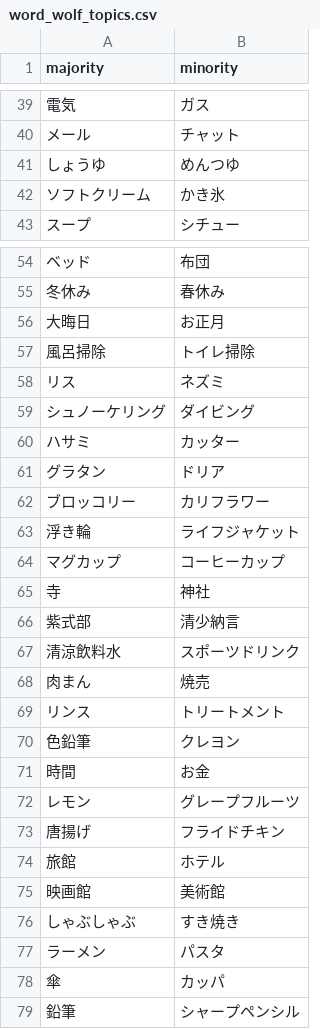
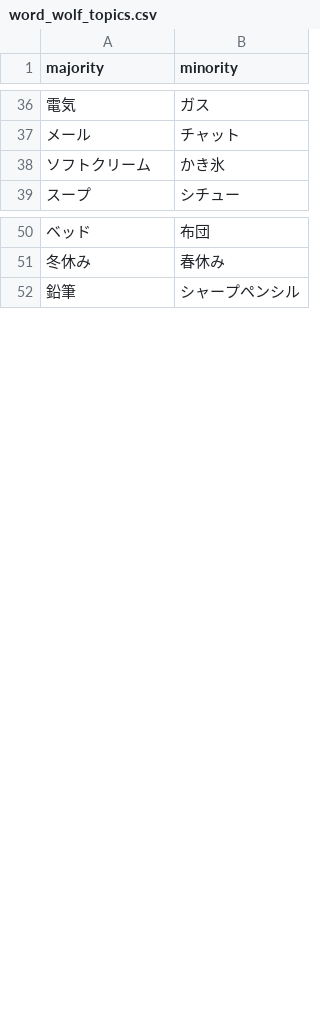
Before and after one commit to tamkai/sympathy-game, a CSV file: word_wolf_topics.csv, drawn as a sheet; only a part is shown, gaps mark what is left out; the diff covers the shown part only; the diff names each change by its address in the sheet, - before the commit and + after, or states it on an @@ line.

```diff
--- a/word_wolf_topics.csv
+++ b/word_wolf_topics.csv
-row 41: しょうゆ | めんつゆ
-row 56: 大晦日 | お正月
-row 57: 風呂掃除 | トイレ掃除
-row 58: リス | ネズミ
-row 59: シュノーケリング | ダイビング
-row 60: ハサミ | カッター
-row 61: グラタン | ドリア
-row 62: ブロッコリー | カリフラワー
-row 63: 浮き輪 | ライフジャケット
-row 64: マグカップ | コーヒーカップ
-row 65: 寺 | 神社
-row 66: 紫式部 | 清少納言
-row 67: 清涼飲料水 | スポーツドリンク
-row 68: 肉まん | 焼売
-row 69: リンス | トリートメント
-row 70: 色鉛筆 | クレヨン
-row 71: 時間 | お金
-row 72: レモン | グレープフルーツ
-row 73: 唐揚げ | フライドチキン
-row 74: 旅館 | ホテル
-row 75: 映画館 | 美術館
-row 76: しゃぶしゃぶ | すき焼き
-row 77: ラーメン | パスタ
-row 78: 傘 | カッパ
```
Also changed, not shown: 30 removed rows elsewhere in this file, 10 other files.
